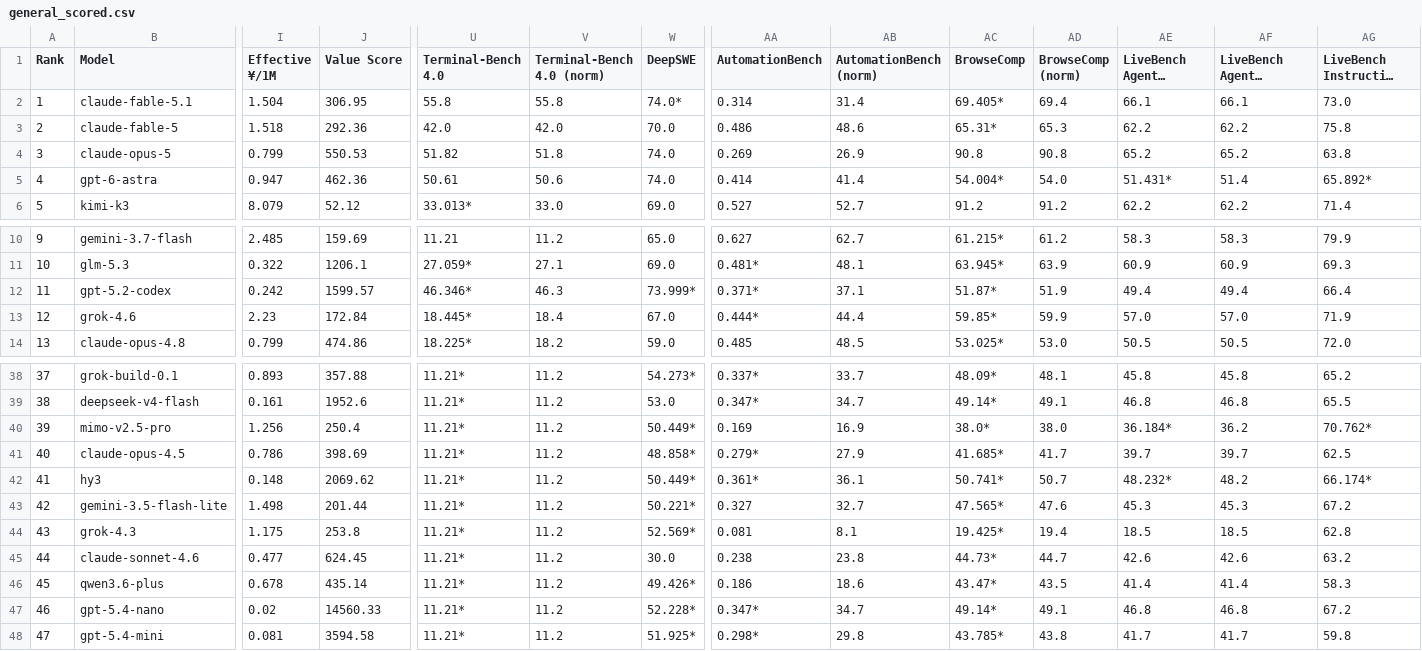
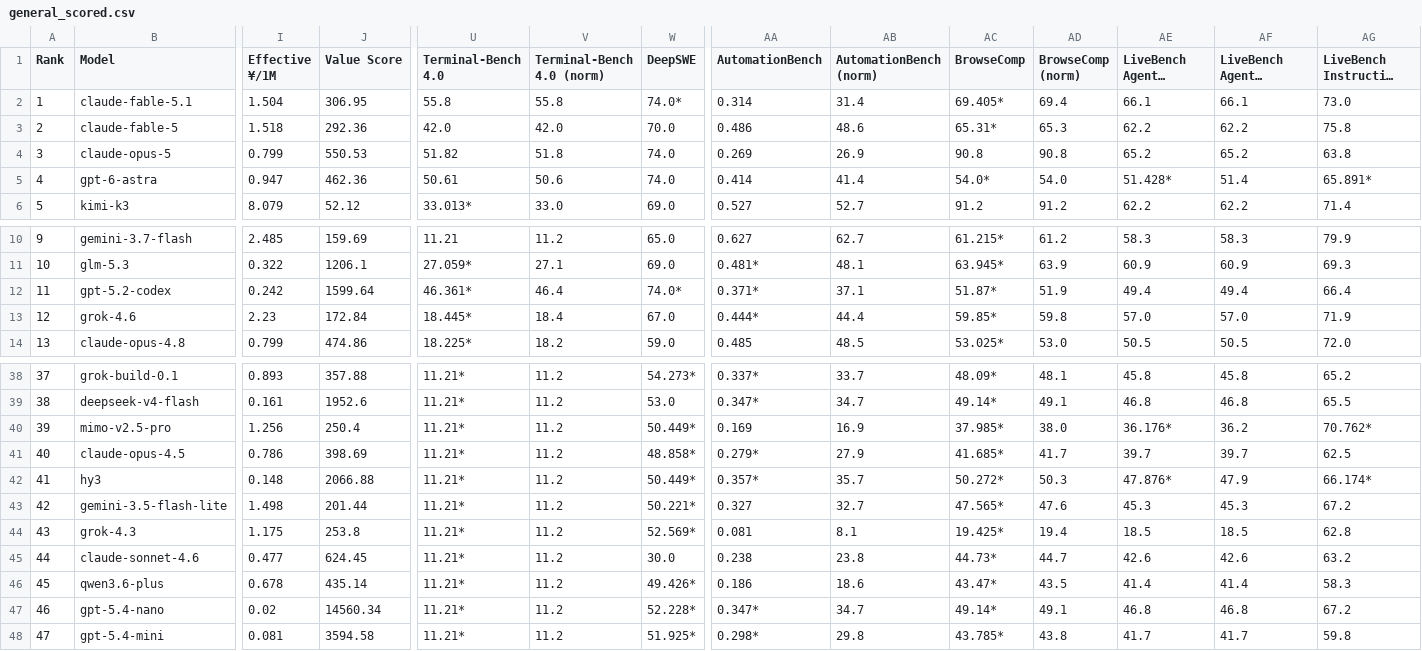
Before and after one commit to AVA-2568/AA-AI-Benchmark, a CSV file: results/general_scored.csv, drawn as a sheet; only a part is shown, gaps mark what is left out; long unchanged cells end in …; the diff names each change by its address in the sheet, - before the commit and + after, or states it on an @@ line.

Commit message:
feat: 重构文本榜为五维一主两辅铁三角体系，接入 benchlm 优质基准并解耦 LiveBench 子项

```diff
--- a/results/general_scored.csv
+++ b/results/general_scored.csv
-AC5 (BrowseComp): 54.004*
+AC5 (BrowseComp): 54.0*
-AE5 (LiveBench Agentic Coding): 51.431*
+AE5 (LiveBench Agentic Coding): 51.428*
-AG5 (LiveBench Instruction Following): 65.892*
+AG5 (LiveBench Instruction Following): 65.891*
-J12 (Value Score): 1599.57
+J12 (Value Score): 1599.64
-U12 (Terminal-Bench 4.0): 46.346*
+U12 (Terminal-Bench 4.0): 46.361*
-V12 (Terminal-Bench 4.0 (norm)): 46.3
+V12 (Terminal-Bench 4.0 (norm)): 46.4
-W12 (DeepSWE): 73.999*
+W12 (DeepSWE): 74.0*
-AD13 (BrowseComp (norm)): 59.9
+AD13 (BrowseComp (norm)): 59.8
-AC40 (BrowseComp): 38.0*
+AC40 (BrowseComp): 37.985*
-AE40 (LiveBench Agentic Coding): 36.184*
+AE40 (LiveBench Agentic Coding): 36.176*
-J42 (Value Score): 2069.62
+J42 (Value Score): 2066.88
-AA42 (AutomationBench): 0.361*
+AA42 (AutomationBench): 0.357*
-AB42 (AutomationBench (norm)): 36.1
+AB42 (AutomationBench (norm)): 35.7
-AC42 (BrowseComp): 50.741*
+AC42 (BrowseComp): 50.272*
-AD42 (BrowseComp (norm)): 50.7
+AD42 (BrowseComp (norm)): 50.3
-AE42 (LiveBench Agentic Coding): 48.232*
+AE42 (LiveBench Agentic Coding): 47.876*
-AF42 (LiveBench Agentic Coding (norm)): 48.2
+AF42 (LiveBench Agentic Coding (norm)): 47.9
-J47 (Value Score): 14560.33
+J47 (Value Score): 14560.34
```
Also changed, not shown: results/value_scored.csv, 12 other files.
